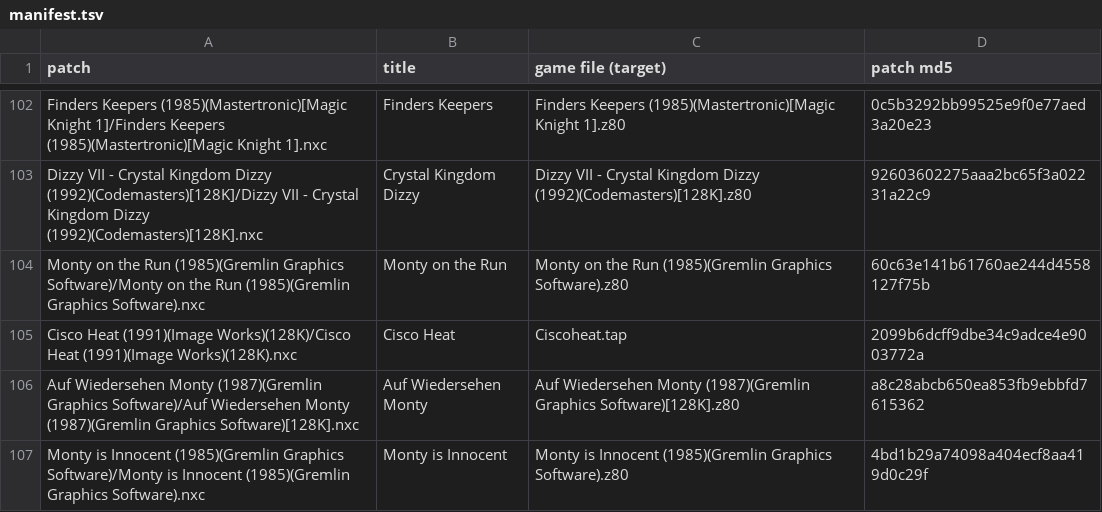
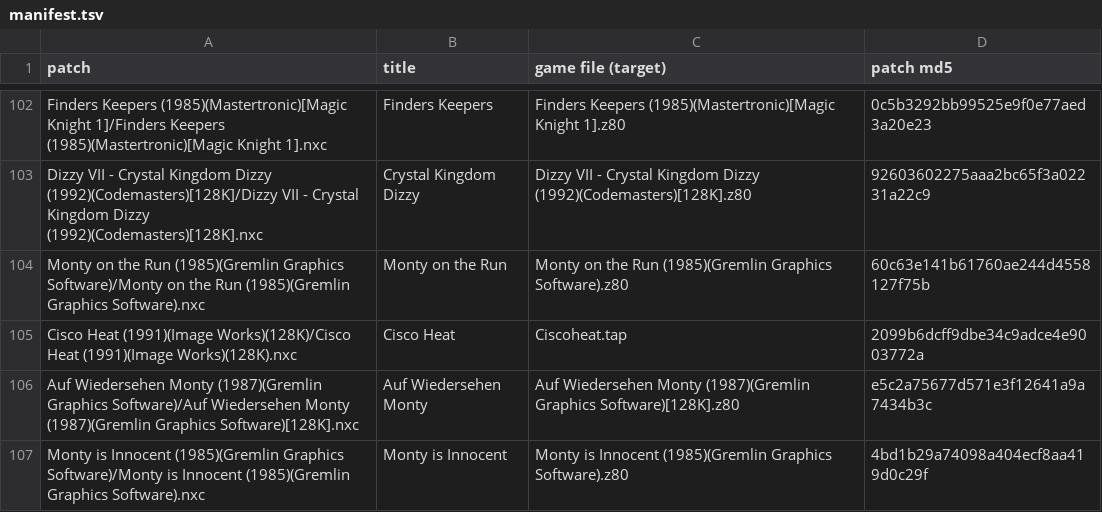
Before and after one commit to jattree/nxc, a TSV file: patches/manifest.tsv, drawn as a sheet; only a part is shown, gaps mark what is left out.

Commit message:
fix: Auf Wiedersehen Monty 1.3 starts with DivMMC automap off again
1.2 was built from an engine branch made before the toolkit started every build with automap off,
so it lost what 1.1 had: NextZXOS leaves automap on, and on current cores that can crash the game.
1.3's build is exactly 1.2's with the automap-off start applied (19 bytes, the same as 1.1's fix,
checked by applying the toolkit's automap_off to 1.2's build); everything else, including the
kept CPU speed, is unchanged. Run from the nxc menu in OverSpec.

```diff
--- a/patches/manifest.tsv
+++ b/patches/manifest.tsv
@@ -105,3 +105,3 @@ Monty on the Run (1985)(Gremlin Graphics Software)/Monty on the Run (1985)(Greml
 Cisco Heat (1991)(Image Works)(128K)/Cisco Heat (1991)(Image Works)(128K).nxc	Cisco Heat	Ciscoheat.tap	2099b6dcff9dbe34c9adce4e9003772a
-Auf Wiedersehen Monty (1987)(Gremlin Graphics Software)/Auf Wiedersehen Monty (1987)(Gremlin Graphics Software)[128K].nxc	Auf Wiedersehen Monty	Auf Wiedersehen Monty (1987)(Gremlin Graphics Software)[128K].z80	a8c28abcb650ea853fb9ebbfd7615362
+Auf Wiedersehen Monty (1987)(Gremlin Graphics Software)/Auf Wiedersehen Monty (1987)(Gremlin Graphics Software)[128K].nxc	Auf Wiedersehen Monty	Auf Wiedersehen Monty (1987)(Gremlin Graphics Software)[128K].z80	e5c2a75677d571e3f12641a9a7434b3c
 Monty is Innocent (1985)(Gremlin Graphics Software)/Monty is Innocent (1985)(Gremlin Graphics Software).nxc	Monty is Innocent	Monty is Innocent (1985)(Gremlin Graphics Software).z80	4bd1b29a74098a404ecf8aa419d0c29f
```
Also changed, not shown: 2 other files.
